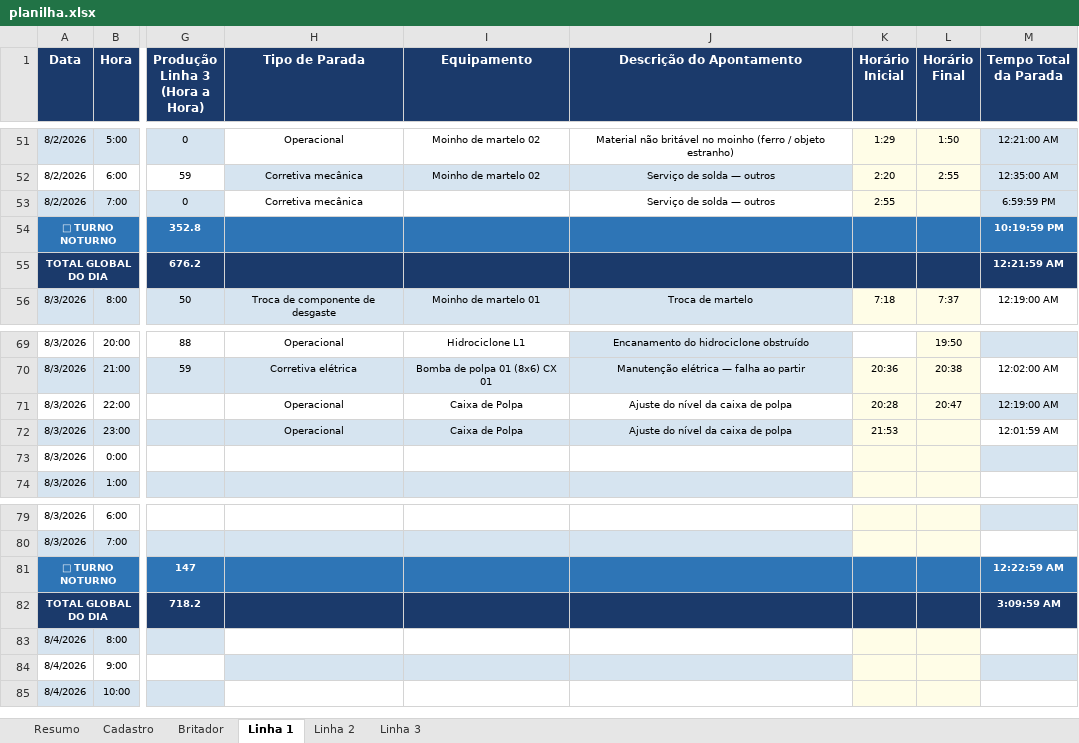
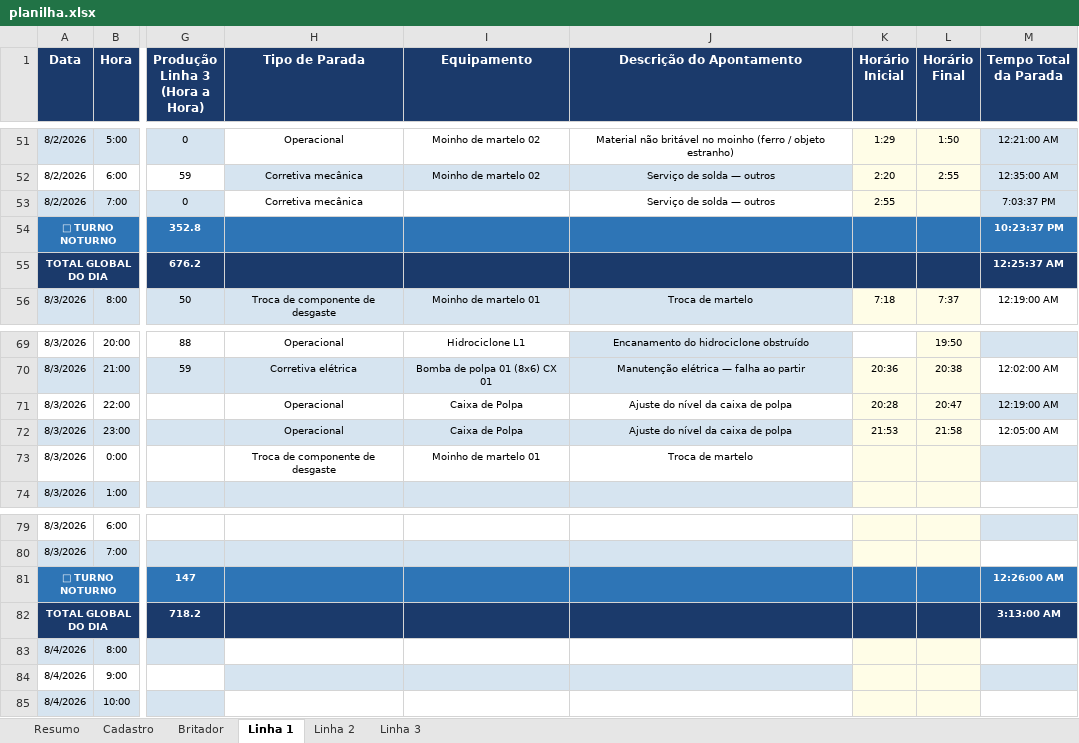
Before and after one commit to Plenz-code/BI-IMPACTANTES-PLANTA, an Excel workbook: planilha.xlsx, sheet Linha 1, drawn as a sheet; only a part is shown, gaps mark what is left out; values as stored, in another font and other column widths than the file's, no borders; the diff names each change by its address in the sheet, - before the commit and + after, or states it on an @@ line.

```diff
--- a/planilha.xlsx (sheet Linha 1)
+++ b/planilha.xlsx (sheet Linha 1)
-M53 (Tempo Total da Parada): 6:59:59 PM
+M53 (Tempo Total da Parada): 7:03:37 PM
-M54 (Tempo Total da Parada): 10:19:59 PM
+M54 (Tempo Total da Parada): 10:23:37 PM
-M55 (Tempo Total da Parada): 12:21:59 AM
+M55 (Tempo Total da Parada): 12:25:37 AM
-L72 (Horário Final): (empty)
+L72 (Horário Final): 21:58
-M72 (Tempo Total da Parada): 12:01:59 AM
+M72 (Tempo Total da Parada): 12:05:00 AM
-H73 (Tipo de Parada): (empty)
+H73 (Tipo de Parada): Troca de componente de desgaste
-I73 (Equipamento): (empty)
+I73 (Equipamento): Moinho de martelo 01
-J73 (Descrição do Apontamento): (empty)
+J73 (Descrição do Apontamento): Troca de martelo
-M81 (Tempo Total da Parada): 12:22:59 AM
+M81 (Tempo Total da Parada): 12:26:00 AM
-M82 (Tempo Total da Parada): 3:09:59 AM
+M82 (Tempo Total da Parada): 3:13:00 AM
```
Also changed, not shown: sheet Linha 2.
